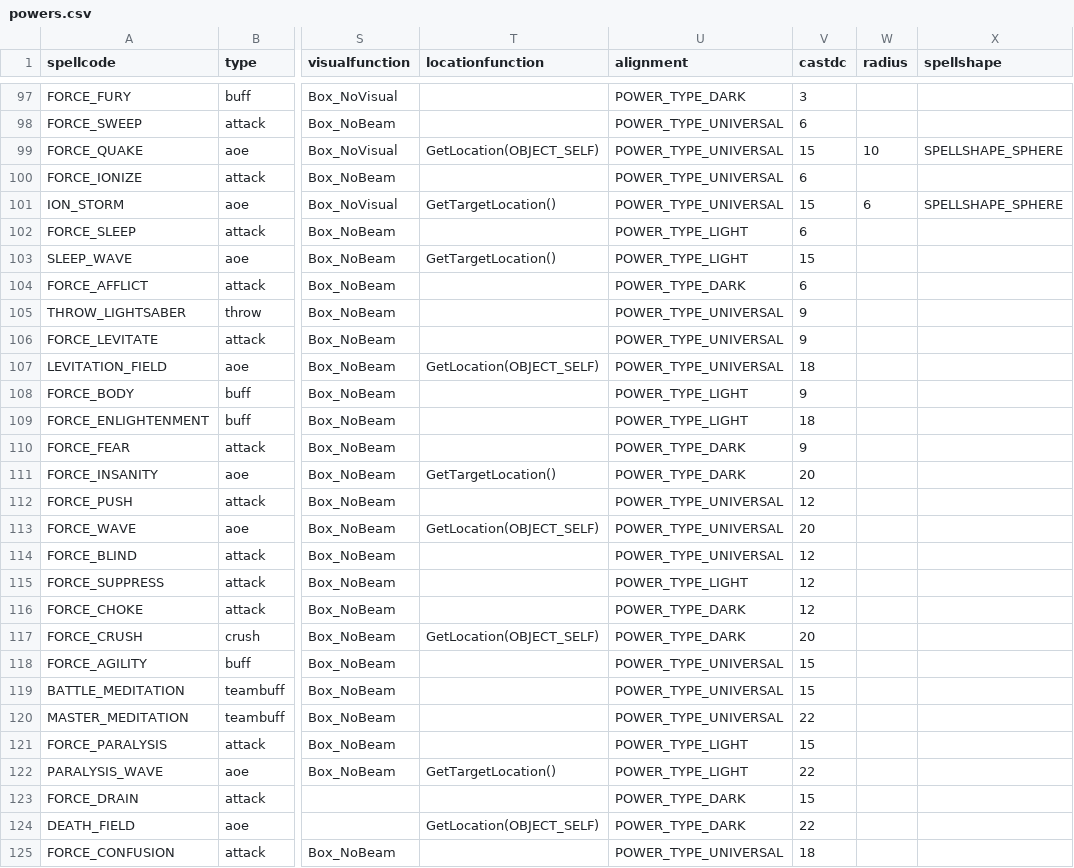
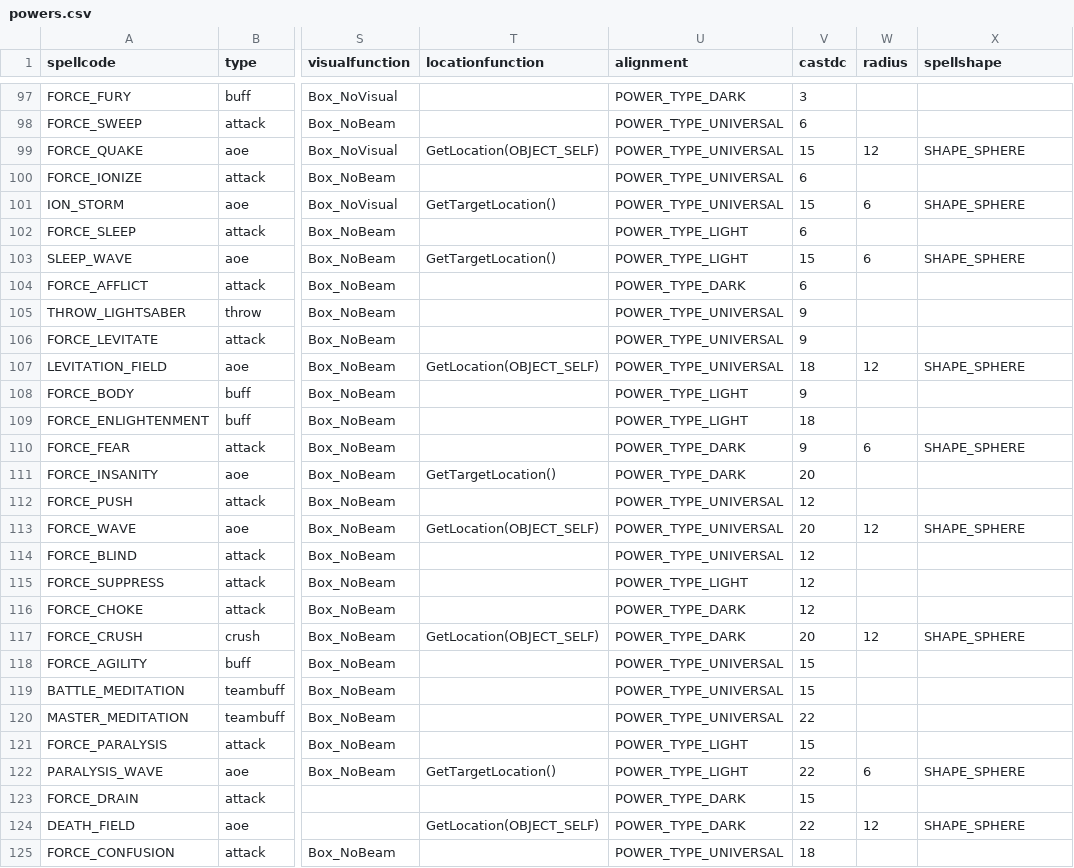
Before and after one commit to Box65535/Box-KOTOR-Mods, a CSV file: BoxTSLMod/Generators/Data/powers.csv, drawn as a sheet; only a part is shown, gaps mark what is left out; the diff covers the shown part only; the diff names each change by its address in the sheet, - before the commit and + after, or states it on an @@ line.

Commit message:
Power data.

```diff
--- a/BoxTSLMod/Generators/Data/powers.csv
+++ b/BoxTSLMod/Generators/Data/powers.csv
-W99 (radius): 10
+W99 (radius): 12
-X99 (spellshape): SPELLSHAPE_SPHERE
+X99 (spellshape): SHAPE_SPHERE
-X101 (spellshape): SPELLSHAPE_SPHERE
+X101 (spellshape): SHAPE_SPHERE
-W103 (radius): (empty)
+W103 (radius): 6
-X103 (spellshape): (empty)
+X103 (spellshape): SHAPE_SPHERE
-W107 (radius): (empty)
+W107 (radius): 12
-X107 (spellshape): (empty)
+X107 (spellshape): SHAPE_SPHERE
-W110 (radius): (empty)
+W110 (radius): 6
-X110 (spellshape): (empty)
+X110 (spellshape): SHAPE_SPHERE
-W113 (radius): (empty)
+W113 (radius): 12
-X113 (spellshape): (empty)
+X113 (spellshape): SHAPE_SPHERE
-W117 (radius): (empty)
+W117 (radius): 12
-X117 (spellshape): (empty)
+X117 (spellshape): SHAPE_SPHERE
-W122 (radius): (empty)
+W122 (radius): 6
-X122 (spellshape): (empty)
+X122 (spellshape): SHAPE_SPHERE
-W124 (radius): (empty)
+W124 (radius): 12
-X124 (spellshape): (empty)
+X124 (spellshape): SHAPE_SPHERE
```
Also changed, not shown: 6 edited cells elsewhere in this file, 1 other file.
